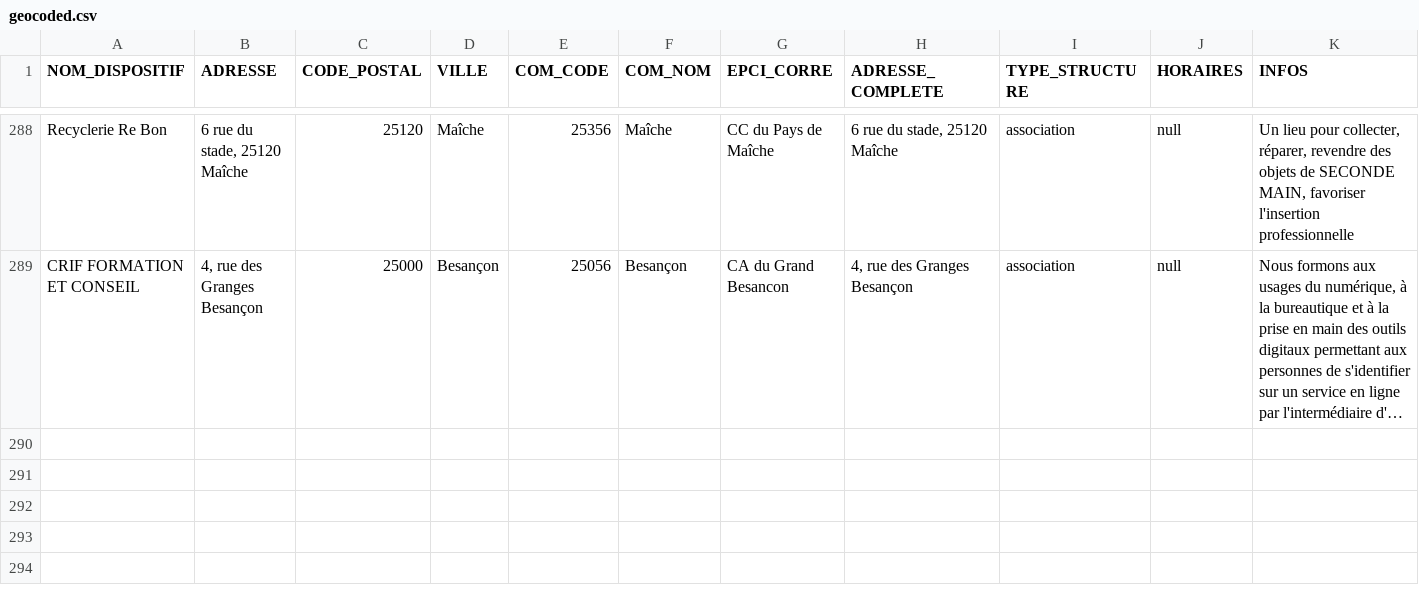
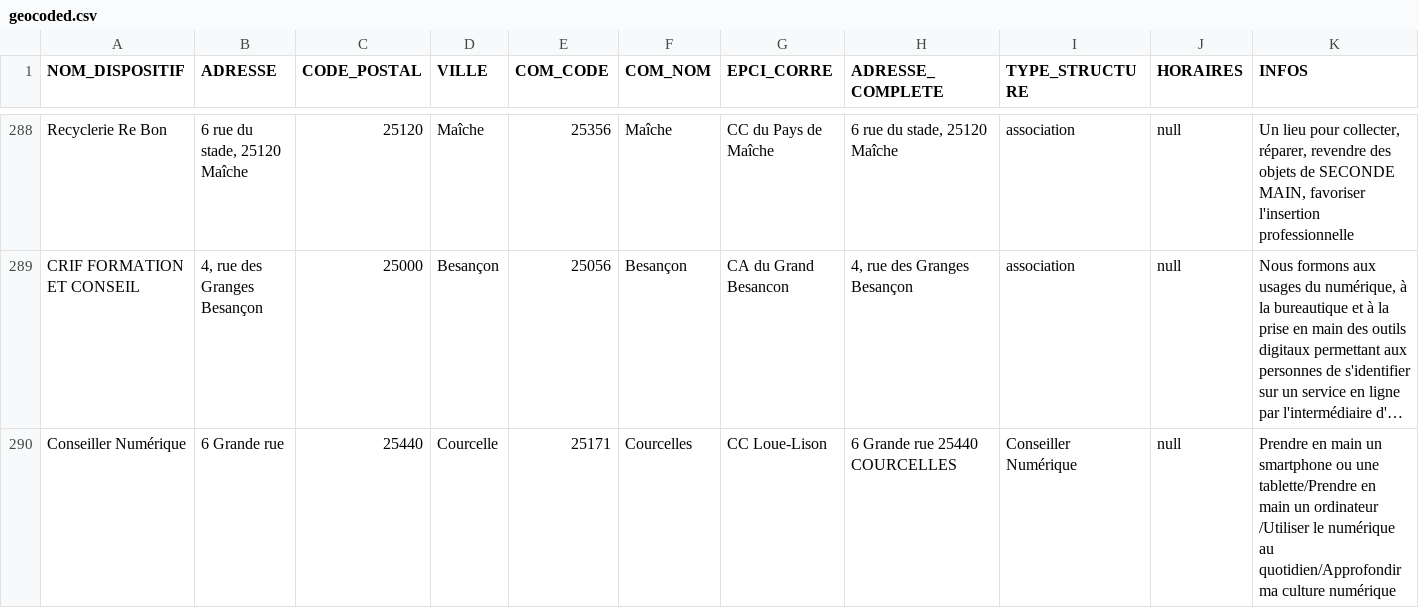
Before and after one commit to multi-coop/data-doubs-inclusion, a CSV file: csv/geocoding/geocoded.csv, drawn as a sheet; only a part is shown, gaps mark what is left out; long unchanged cells end in …; rows hold the shown columns only; the diff names each change by its address in the sheet, - before the commit and + after, or states it on an @@ line.

Commit message:
Commit on branch 'datami-2024-10-23-geocoded-csv-a8ca54a1-5abd-4d9f-b1aa-00d55b0e4461' Date: 23/10/2024 Time: 10:11:34

```diff
--- a/csv/geocoding/geocoded.csv
+++ b/csv/geocoding/geocoded.csv
+row 290: Conseiller Numérique | 6 Grande rue | 25440 | Courcelle | 25171 | Courcelles | CC Loue-Lison | 6 Grande rue 25440 COURCELLES | Conseiller Numérique | null | Prendre en main un smartphone ou une tablette/Prendre en main un ordinateur /Utiliser le numérique au quotidien/Approfondir ma culture numérique
```
